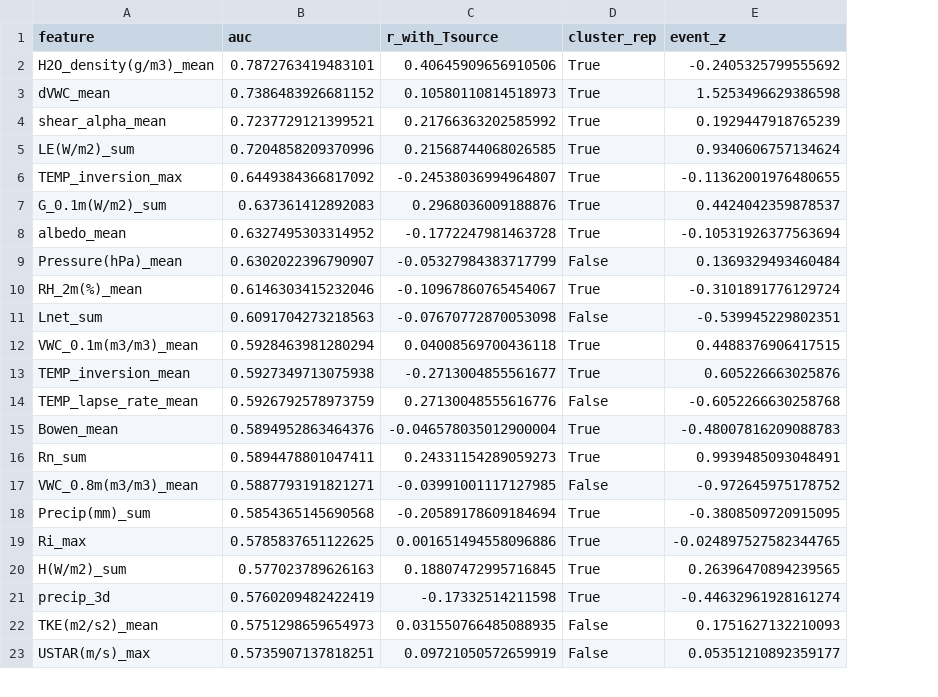
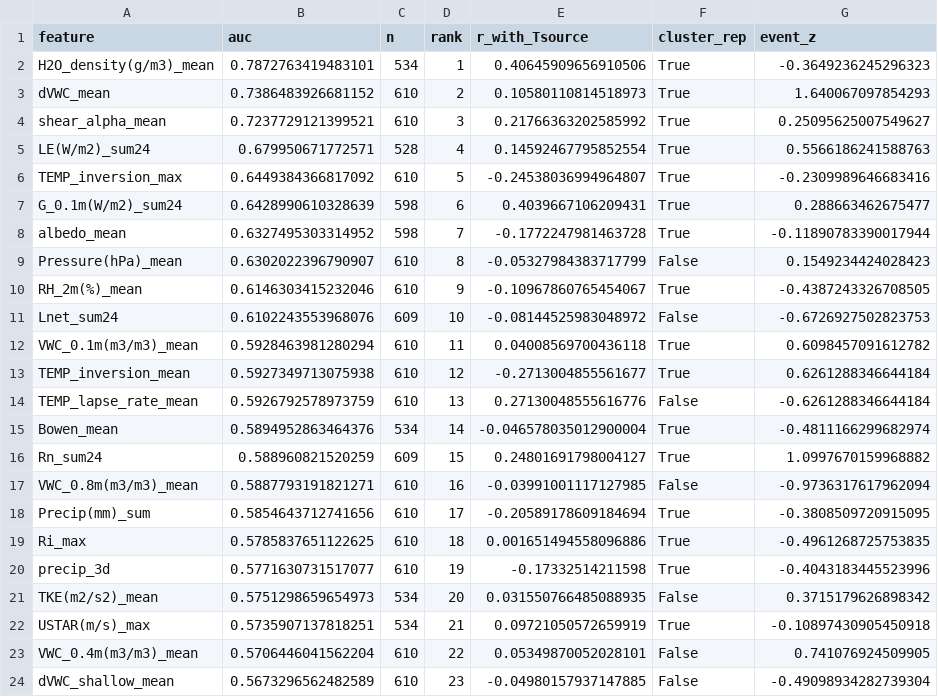
Before and after one commit to ttylin22-stack/Big-Data-Competition, a CSV file: work/Q1/result/feature_final_table.csv, drawn as a sheet; only a part is shown; removed rows and columns are numbered as before the commit, all else as after; the diff covers the shown part only; the diff names each change by its address in the sheet, - before the commit and + after, or states it on an @@ line.

```diff
--- a/work/Q1/result/feature_final_table.csv
+++ b/work/Q1/result/feature_final_table.csv
+column C (n), rows 2-4: 534 | 610 | 610; row 6: 610; rows 8-10: 598 | 610 | 610; rows 12-15: 610 | 610 | 610 | 534; rows 17-22: 610 | 610 | 610 | 610 | 534 | 534
+column D (rank), rows 2-4: 1 | 2 | 3; row 6: 5; rows 8-10: 7 | 8 | 9; rows 12-15: 11 | 12 | 13 | 14; rows 17-22: 16 | 17 | 18 | 19 | 20 | 21
-G2 (event_z): -0.2405325799555692
+G2 (event_z): -0.3649236245296323
-G3 (event_z): 1.5253496629386598
+G3 (event_z): 1.640067097854293
-G4 (event_z): 0.1929447918765239
+G4 (event_z): 0.25095625007549627
-row 5: LE(W/m2)_sum | 0.7204858209370996 | 0.21568744068026585 | True | 0.9340606757134624
+row 5: LE(W/m2)_sum24 | 0.679950671772571 | 528 | 4 | 0.14592467795852554 | True | 0.5566186241588763
-G6 (event_z): -0.11362001976480655
+G6 (event_z): -0.2309989646683416
-row 7: G_0.1m(W/m2)_sum | 0.637361412892083 | 0.2968036009188876 | True | 0.4424042359878537
+row 7: G_0.1m(W/m2)_sum24 | 0.6428990610328639 | 598 | 6 | 0.4039667106209431 | True | 0.288663462675477
-G8 (event_z): -0.10531926377563694
+G8 (event_z): -0.11890783390017944
-G9 (event_z): 0.1369329493460484
+G9 (event_z): 0.1549234424028423
-G10 (event_z): -0.3101891776129724
+G10 (event_z): -0.4387243326708505
-row 11: Lnet_sum | 0.6091704273218563 | -0.07670772870053098 | False | -0.539945229802351
+row 11: Lnet_sum24 | 0.6102243553968076 | 609 | 10 | -0.08144525983048972 | False | -0.6726927502823753
-G12 (event_z): 0.4488376906417515
+G12 (event_z): 0.6098457091612782
-G13 (event_z): 0.605226663025876
+G13 (event_z): 0.6261288346644184
-G14 (event_z): -0.6052266630258768
+G14 (event_z): -0.6261288346644184
-G15 (event_z): -0.48007816209088783
+G15 (event_z): -0.4811166299682974
-row 16: Rn_sum | 0.5894478801047411 | 0.24331154289059273 | True | 0.9939485093048491
+row 16: Rn_sum24 | 0.588960821520259 | 609 | 15 | 0.24801691798004127 | True | 1.0997670159968882
-G17 (event_z): -0.972645975178752
+G17 (event_z): -0.9736317617962094
-B18 (auc): 0.5854365145690568
+B18 (auc): 0.5854643712741656
-G19 (event_z): -0.024897527582344765
+G19 (event_z): -0.4961268725753835
-row 20: H(W/m2)_sum | 0.577023789626163 | 0.18807472995716845 | True | 0.26396470894239565
-B20 (auc): 0.5760209482422419
+B20 (auc): 0.5771630731517077
-G20 (event_z): -0.44632961928161274
+G20 (event_z): -0.4043183445523996
-G21 (event_z): 0.1751627132210093
+G21 (event_z): 0.3715179626898342
-F22 (cluster_rep): False
+F22 (cluster_rep): True
-G22 (event_z): 0.05351210892359177
+G22 (event_z): -0.10897430905450918
+row 23: VWC_0.4m(m3/m3)_mean | 0.5706446041562204 | 610 | 22 | 0.05349870052028101 | False | 0.741076924509905
+row 24: dVWC_shallow_mean | 0.5673296562482589 | 610 | 23 | -0.04980157937147885 | False | -0.49098934282739304
```
Also changed, not shown: 1 added row and 14 edited cells elsewhere in this file, work/Q1/result/borda_ranking.csv, work/Q1/result/case_crossover_ranking.csv, 30 other files.
